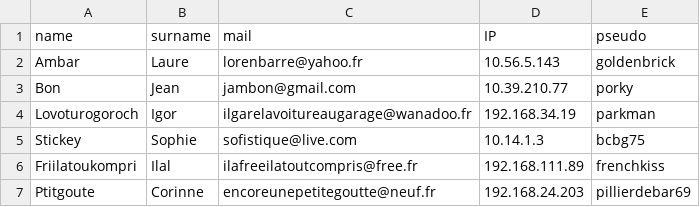
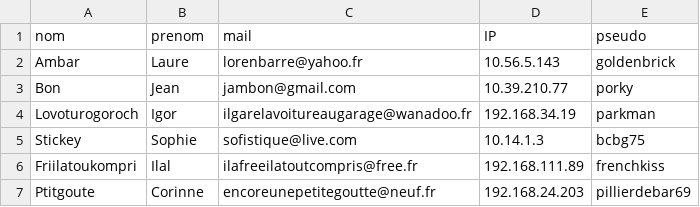
Before and after one commit to lpan42/PHP_piscine, a CSV file: D02/ex05/data.csv, drawn as a sheet; only a part is shown.

```diff
--- a/D02/ex05/data.csv
+++ b/D02/ex05/data.csv
@@ -1,2 +1,2 @@
-name;surname;mail;IP;pseudo;
+nom;prenom;mail;IP;pseudo
 Ambar;Laure;lorenbarre@yahoo.fr;10.56.5.143;goldenbrick
```
Also changed, not shown: 4 other files.
